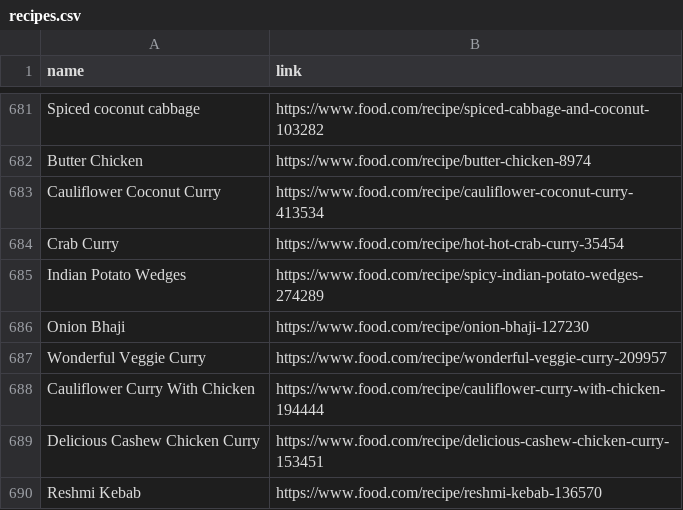
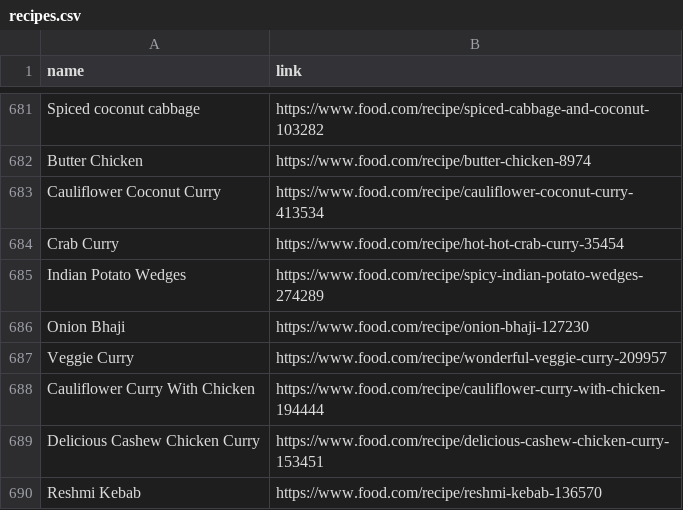
Before and after one commit to Theistic-guy/DEEP-CHEF-PROJECT, a CSV file: ADITI/recipes.csv, drawn as a sheet; only a part is shown, gaps mark what is left out.

```diff
--- a/ADITI/recipes.csv
+++ b/ADITI/recipes.csv
@@ -686,3 +686,3 @@ Indian Potato Wedges,https://www.food.com/recipe/spicy-indian-potato-wedges-2742
 Onion Bhaji,https://www.food.com/recipe/onion-bhaji-127230
-Wonderful Veggie Curry,https://www.food.com/recipe/wonderful-veggie-curry-209957
+Veggie Curry,https://www.food.com/recipe/wonderful-veggie-curry-209957
 Cauliflower Curry With Chicken,https://www.food.com/recipe/cauliflower-curry-with-chicken-194444
```
Also changed, not shown: 12 other files.
